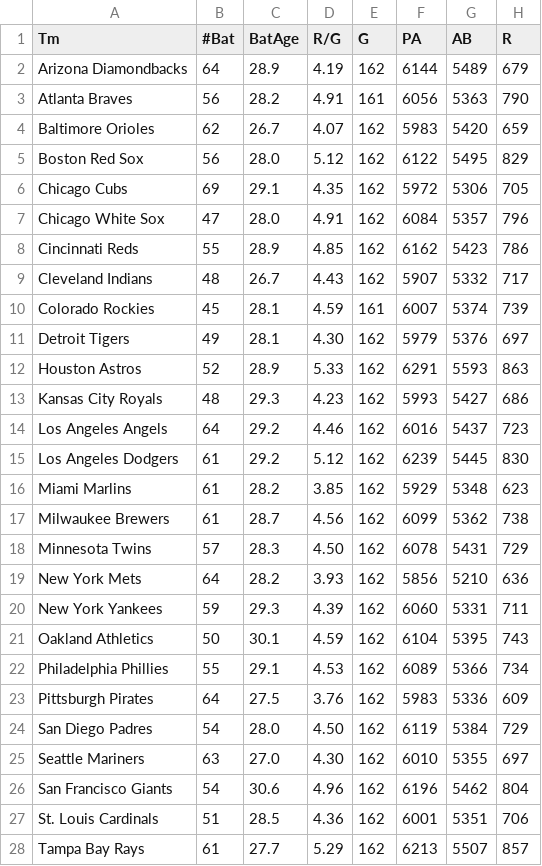
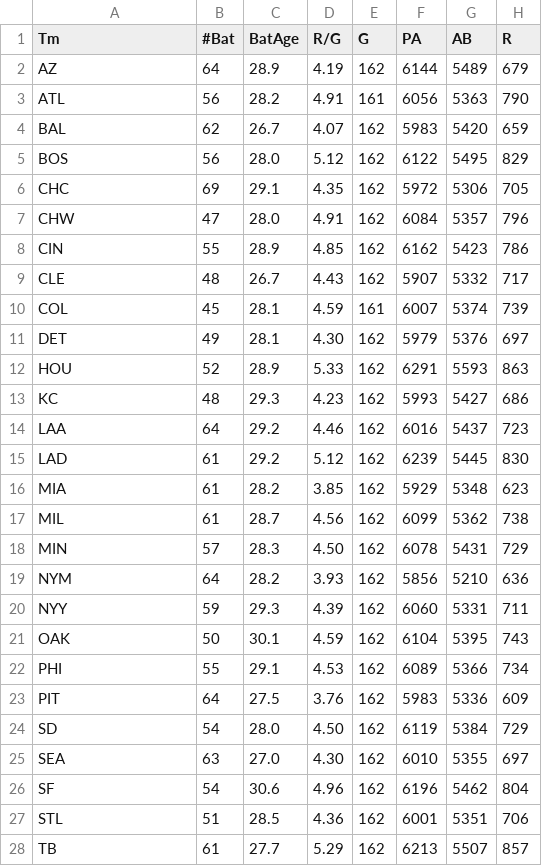
Before and after one commit to mclowdus/Mathletics_Investigation, a CSV file: 2021_team_stats.csv, drawn as a sheet; only a part is shown; the diff covers the shown part only; the diff names each change by its address in the sheet, - before the commit and + after, or states it on an @@ line.

```diff
--- a/2021_team_stats.csv
+++ b/2021_team_stats.csv
-A2 (Tm): Arizona Diamondbacks
+A2 (Tm): AZ
-A3 (Tm): Atlanta Braves
+A3 (Tm): ATL
-A4 (Tm): Baltimore Orioles
+A4 (Tm): BAL
-A5 (Tm): Boston Red Sox
+A5 (Tm): BOS
-A6 (Tm): Chicago Cubs
+A6 (Tm): CHC
-A7 (Tm): Chicago White Sox
+A7 (Tm): CHW
-A8 (Tm): Cincinnati Reds
+A8 (Tm): CIN
-A9 (Tm): Cleveland Indians
+A9 (Tm): CLE
-A10 (Tm): Colorado Rockies
+A10 (Tm): COL
-A11 (Tm): Detroit Tigers
+A11 (Tm): DET
-A12 (Tm): Houston Astros
+A12 (Tm): HOU
-A13 (Tm): Kansas City Royals
+A13 (Tm): KC
-A14 (Tm): Los Angeles Angels
+A14 (Tm): LAA
-A15 (Tm): Los Angeles Dodgers
+A15 (Tm): LAD
-A16 (Tm): Miami Marlins
+A16 (Tm): MIA
-A17 (Tm): Milwaukee Brewers
+A17 (Tm): MIL
-A18 (Tm): Minnesota Twins
+A18 (Tm): MIN
-A19 (Tm): New York Mets
+A19 (Tm): NYM
-A20 (Tm): New York Yankees
+A20 (Tm): NYY
-A21 (Tm): Oakland Athletics
+A21 (Tm): OAK
-A22 (Tm): Philadelphia Phillies
+A22 (Tm): PHI
-A23 (Tm): Pittsburgh Pirates
+A23 (Tm): PIT
-A24 (Tm): San Diego Padres
+A24 (Tm): SD
-A25 (Tm): Seattle Mariners
+A25 (Tm): SEA
-A26 (Tm): San Francisco Giants
+A26 (Tm): SF
-A27 (Tm): St. Louis Cardinals
+A27 (Tm): STL
-A28 (Tm): Tampa Bay Rays
+A28 (Tm): TB
```
Also changed, not shown: 3 edited cells elsewhere in this file, 2021_batter_stats.csv, 1 other file.
